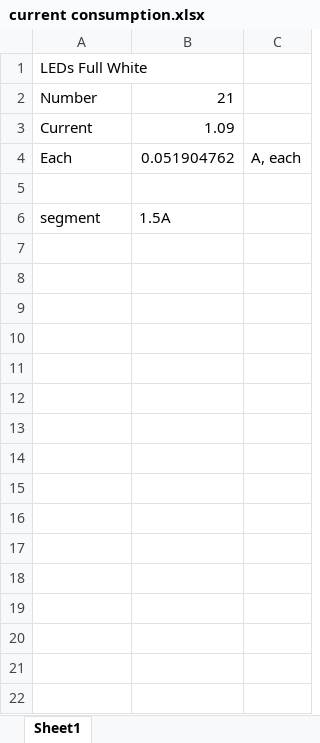
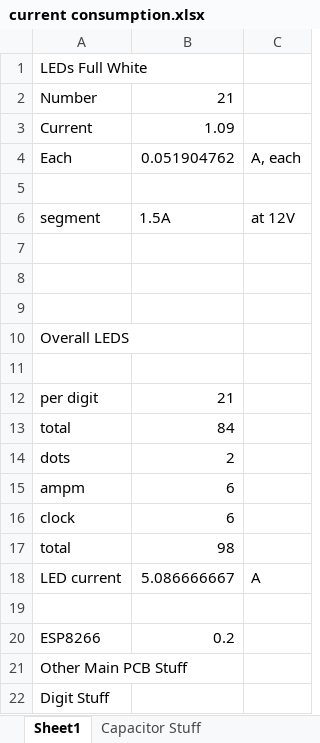
Before and after one commit to 17acres/FlipClock, an Excel workbook: Calculation Stuff/current consumption.xlsx, sheet Sheet1, drawn as a sheet; values as stored, in another font and other column widths than the file's, no borders; the diff names each change by its address in the sheet, - before the commit and + after, or states it on an @@ line.

```diff
--- a/Calculation Stuff/current consumption.xlsx (sheet Sheet1)
+++ b/Calculation Stuff/current consumption.xlsx (sheet Sheet1)
+sheet tab: Capacitor Stuff
-C6: (empty)
+C6: at 12V
+row 7: (empty)
+row 8: (empty)
+row 9: (empty)
+row 10: Overall LEDS
+row 11: (empty)
+row 12: per digit | 21
+row 13: total | 84
+row 14: dots | 2
+row 15: ampm | 6
+row 16: clock | 6
+row 17: total | 98
+row 18: LED current | 5.086666667 | A
+row 19: (empty)
+row 20: ESP8266 | 0.2
+row 21: Other Main PCB Stuff
+row 22: Digit Stuff
```
Also changed, not shown: charts or pictures, 4 other files.
